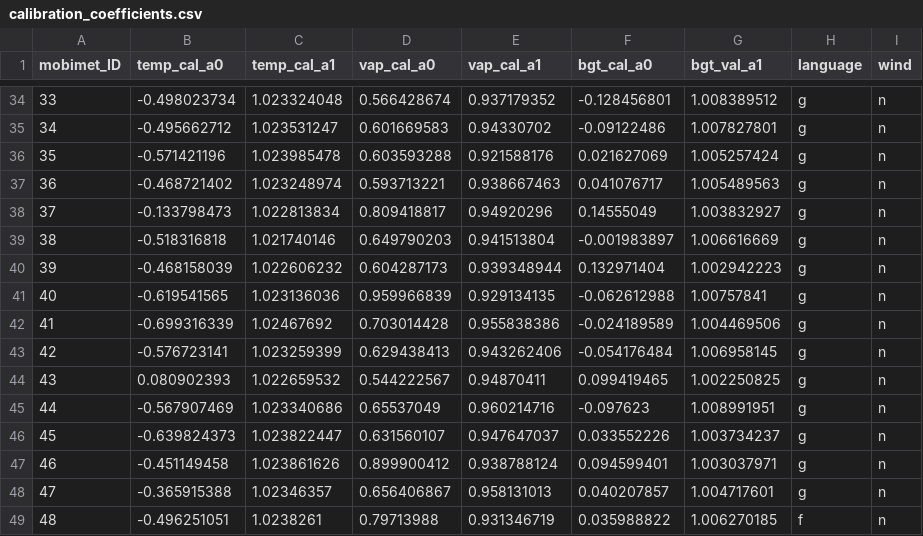
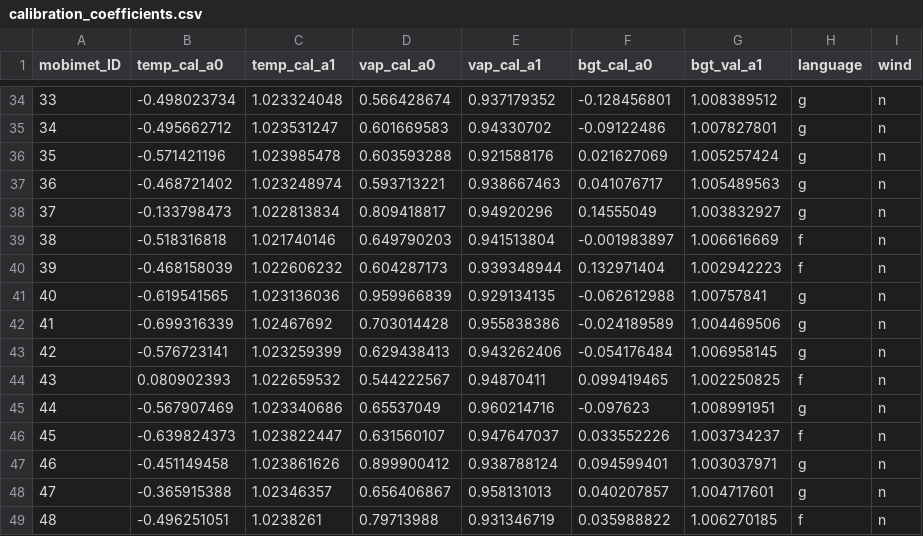
Before and after one commit to markus1203/MoBiMet_update, a CSV file: calibration_coefficients.csv, drawn as a sheet; only a part is shown, gaps mark what is left out.

Commit message:
Update calibration_coefficients.csv

```diff
--- a/calibration_coefficients.csv
+++ b/calibration_coefficients.csv
@@ -38,4 +38,4 @@ mobimet_ID, temp_cal_a0, temp_cal_a1, vap_cal_a0, vap_cal_a1, bgt_cal_a0, bgt_va
 37,-0.133798473,1.022813834,0.809418817,0.94920296,0.14555049,1.003832927,g,n,
-38,-0.518316818,1.021740146,0.649790203,0.941513804,-0.001983897,1.006616669,g,n,
-39,-0.468158039,1.022606232,0.604287173,0.939348944,0.132971404,1.002942223,g,n,
+38,-0.518316818,1.021740146,0.649790203,0.941513804,-0.001983897,1.006616669,f,n,
+39,-0.468158039,1.022606232,0.604287173,0.939348944,0.132971404,1.002942223,f,n,
 40,-0.619541565,1.023136036,0.959966839,0.929134135,-0.062612988,1.00757841,g,n,
@@ -43,5 +43,5 @@ mobimet_ID, temp_cal_a0, temp_cal_a1, vap_cal_a0, vap_cal_a1, bgt_cal_a0, bgt_va
 42,-0.576723141,1.023259399,0.629438413,0.943262406,-0.054176484,1.006958145,g,n,
-43,0.080902393,1.022659532,0.544222567,0.94870411,0.099419465,1.002250825,g,n,
+43,0.080902393,1.022659532,0.544222567,0.94870411,0.099419465,1.002250825,f,n,
 44,-0.567907469,1.023340686,0.65537049,0.960214716,-0.097623,1.008991951,g,n,
-45,-0.639824373,1.023822447,0.631560107,0.947647037,0.033552226,1.003734237,g,n,
+45,-0.639824373,1.023822447,0.631560107,0.947647037,0.033552226,1.003734237,f,n,
 46,-0.451149458,1.023861626,0.899900412,0.938788124,0.094599401,1.003037971,g,n,
```
